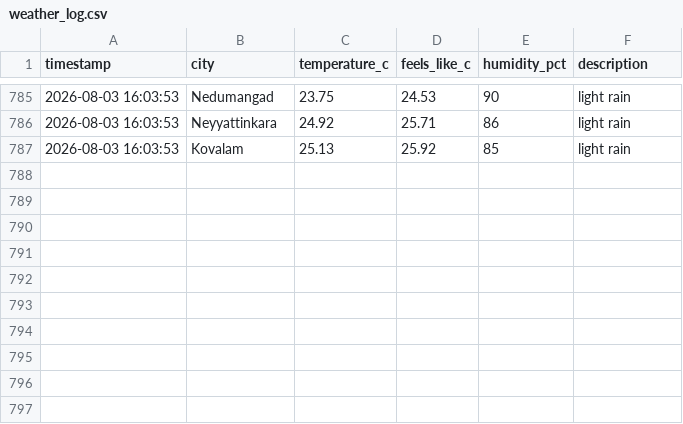
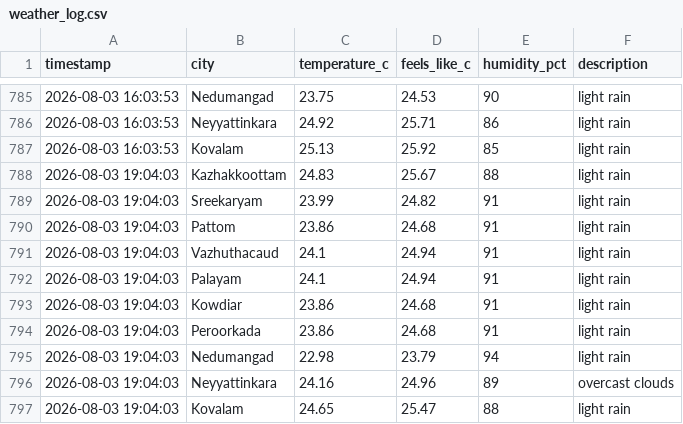
Before and after one commit to aravindrs27/weather-tracker, a CSV file: weather_log.csv, drawn as a sheet; only a part is shown, gaps mark what is left out.

Commit message:
Update weather log and chart

```diff
--- a/weather_log.csv
+++ b/weather_log.csv
@@ -787 +787,11 @@ timestamp,city,temperature_c,feels_like_c,humidity_pct,description
 2026-08-03 16:03:53,Kovalam,25.13,25.92,85,light rain
+2026-08-03 19:04:03,Kazhakkoottam,24.83,25.67,88,light rain
+2026-08-03 19:04:03,Sreekaryam,23.99,24.82,91,light rain
+2026-08-03 19:04:03,Pattom,23.86,24.68,91,light rain
+2026-08-03 19:04:03,Vazhuthacaud,24.1,24.94,91,light rain
+2026-08-03 19:04:03,Palayam,24.1,24.94,91,light rain
+2026-08-03 19:04:03,Kowdiar,23.86,24.68,91,light rain
+2026-08-03 19:04:03,Peroorkada,23.86,24.68,91,light rain
+2026-08-03 19:04:03,Nedumangad,22.98,23.79,94,light rain
+2026-08-03 19:04:03,Neyyattinkara,24.16,24.96,89,overcast clouds
+2026-08-03 19:04:03,Kovalam,24.65,25.47,88,light rain
```
Also changed, not shown: 1 other file.
